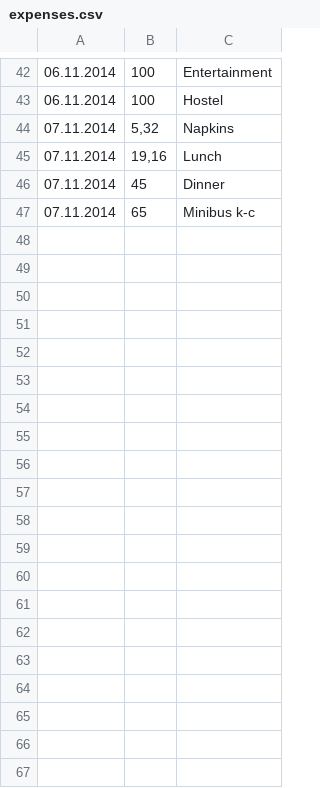
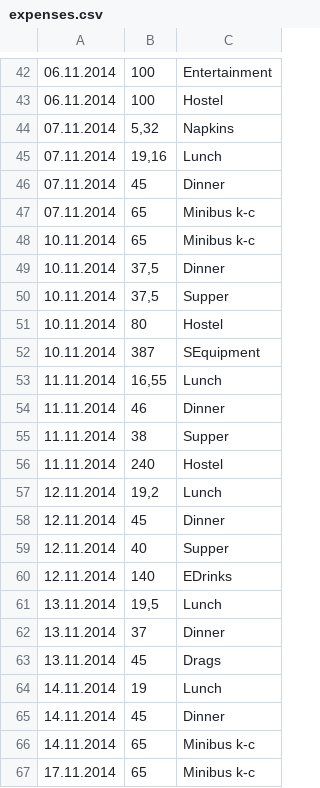
Before and after one commit to vlikin/budget, a CSV file: ext/shell/real_data_v1/expenses.csv, drawn as a sheet; only a part is shown, gaps mark what is left out; the diff covers the shown part only.

```diff
--- a/ext/shell/real_data_v1/expenses.csv
+++ b/ext/shell/real_data_v1/expenses.csv
@@ -47 +47,21 @@
 07.11.2014,65,Minibus k-c
+10.11.2014,65,Minibus k-c
+10.11.2014,"37,5",Dinner
+10.11.2014,"37,5",Supper
+10.11.2014,80,Hostel
+10.11.2014,387,SEquipment
+11.11.2014,"16,55",Lunch
+11.11.2014,46,Dinner
+11.11.2014,38,Supper
+11.11.2014,240,Hostel
+12.11.2014,"19,2",Lunch
+12.11.2014,45,Dinner
+12.11.2014,40,Supper
+12.11.2014,140,EDrinks
+13.11.2014,"19,5",Lunch
+13.11.2014,37,Dinner
+13.11.2014,45,Drags
+14.11.2014,19,Lunch
+14.11.2014,45,Dinner
+14.11.2014,65,Minibus k-c
+17.11.2014,65,Minibus k-c
```
Also changed, not shown: 12 added rows elsewhere in this file, 4 other files.
